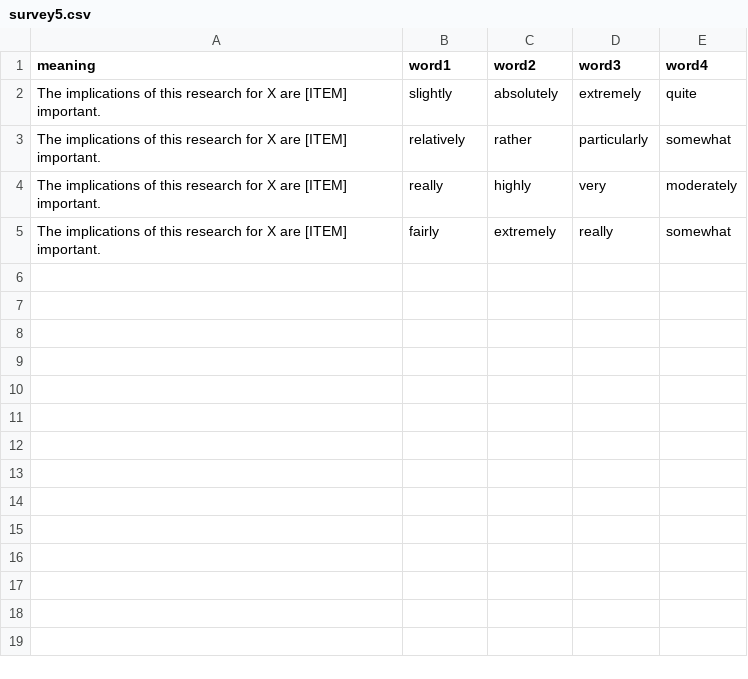
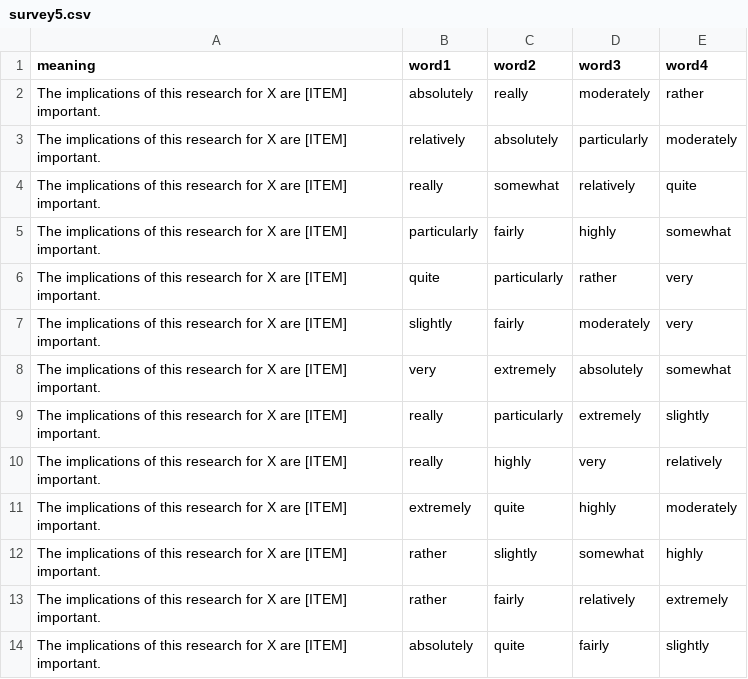
Before and after one commit to hype-busters/hype-busters.github.io, a CSV file: src/data/epistemic-stance/survey5.csv, drawn as a sheet.

```diff
--- a/src/data/epistemic-stance/survey5.csv
+++ b/src/data/epistemic-stance/survey5.csv
@@ -1,5 +1,14 @@
 meaning,word1,word2,word3,word4
-The implications of this research for X are [ITEM] important.,slightly,absolutely,extremely,quite
-The implications of this research for X are [ITEM] important.,relatively,rather,particularly,somewhat
-The implications of this research for X are [ITEM] important.,really,highly,very,moderately
-The implications of this research for X are [ITEM] important.,fairly,extremely,really,somewhat
+The implications of this research for X are [ITEM] important.,absolutely,really,moderately,rather
+The implications of this research for X are [ITEM] important.,relatively,absolutely,particularly,moderately
+The implications of this research for X are [ITEM] important.,really,somewhat,relatively,quite
+The implications of this research for X are [ITEM] important.,particularly,fairly,highly,somewhat
+The implications of this research for X are [ITEM] important.,quite,particularly,rather,very
+The implications of this research for X are [ITEM] important.,slightly,fairly,moderately,very
+The implications of this research for X are [ITEM] important.,very,extremely,absolutely,somewhat
+The implications of this research for X are [ITEM] important.,really,particularly,extremely,slightly
+The implications of this research for X are [ITEM] important.,really,highly,very,relatively
+The implications of this research for X are [ITEM] important.,extremely,quite,highly,moderately
+The implications of this research for X are [ITEM] important.,rather,slightly,somewhat,highly
+The implications of this research for X are [ITEM] important.,rather,fairly,relatively,extremely
+The implications of this research for X are [ITEM] important.,absolutely,quite,fairly,slightly
```
Also changed, not shown: src/data/epistemic-stance/survey1.csv, src/data/epistemic-stance/survey2.csv, 2 other files.
